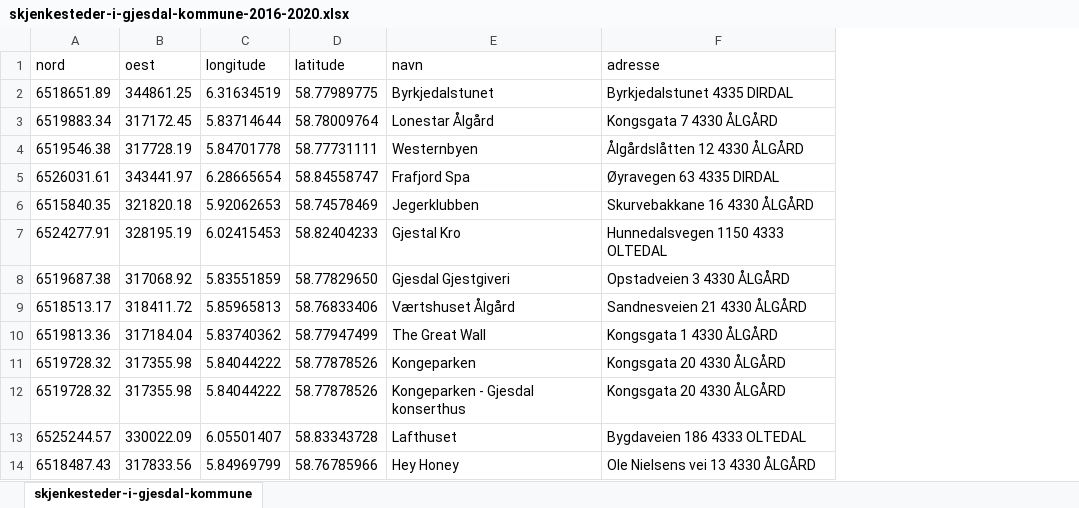
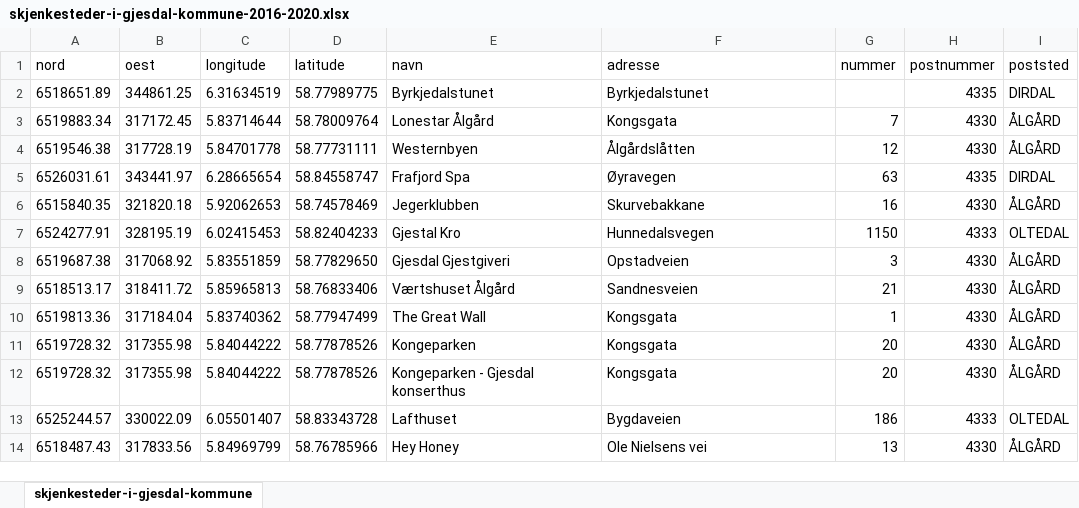
Before and after one commit to malinoien/Nettside_Gjesdal, an Excel workbook: Datasett/skjenkesteder-i-gjesdal-kommune-2016-2020.xlsx, sheet skjenkesteder-i-gjesdal-kommune, drawn as a sheet; values as stored, in another font and other column widths than the file's, no borders; the diff names each change by its address in the sheet, - before the commit and + after, or states it on an @@ line.

```diff
--- a/Datasett/skjenkesteder-i-gjesdal-kommune-2016-2020.xlsx (sheet skjenkesteder-i-gjesdal-kommune)
+++ b/Datasett/skjenkesteder-i-gjesdal-kommune-2016-2020.xlsx (sheet skjenkesteder-i-gjesdal-kommune)
+column G (nummer), rows 3-14: 7 | 12 | 63 | 16 | 1150 | 3 | 21 | 1 | 20 | 20 | 186 | 13
+column H (postnummer), rows 2-14: 4335 | 4330 | 4330 | 4335 | 4330 | 4333 | 4330 | 4330 | 4330 | 4330 | 4330 | 4333 | 4330
+column I (poststed), rows 2-14: DIRDAL | ÅLGÅRD | ÅLGÅRD | DIRDAL | ÅLGÅRD | OLTEDAL | ÅLGÅRD | ÅLGÅRD | ÅLGÅRD | ÅLGÅRD | ÅLGÅRD | OLTEDAL | ÅLGÅRD
-F2 (adresse): Byrkjedalstunet 4335 DIRDAL
+F2 (adresse): Byrkjedalstunet
-F3 (adresse): Kongsgata 7 4330 ÅLGÅRD
+F3 (adresse): Kongsgata
-F4 (adresse): Ålgårdslåtten 12 4330 ÅLGÅRD
+F4 (adresse): Ålgårdslåtten
-F5 (adresse): Øyravegen 63 4335 DIRDAL
+F5 (adresse): Øyravegen
-F6 (adresse): Skurvebakkane 16 4330 ÅLGÅRD
+F6 (adresse): Skurvebakkane
-F7 (adresse): Hunnedalsvegen 1150 4333 OLTEDAL
+F7 (adresse): Hunnedalsvegen
-F8 (adresse): Opstadveien 3 4330 ÅLGÅRD
+F8 (adresse): Opstadveien
-F9 (adresse): Sandnesveien 21 4330 ÅLGÅRD
+F9 (adresse): Sandnesveien
-F10 (adresse): Kongsgata 1 4330 ÅLGÅRD
+F10 (adresse): Kongsgata
-F11:F12 (adresse): Kongsgata 20 4330 ÅLGÅRD
+F11:F12 (adresse): Kongsgata
-F13 (adresse): Bygdaveien 186 4333 OLTEDAL
+F13 (adresse): Bygdaveien
-F14 (adresse): Ole Nielsens vei 13 4330 ÅLGÅRD
+F14 (adresse): Ole Nielsens vei
```
Also changed, not shown: Datasett/barnehager-gjesdal-kommune.xlsx.
